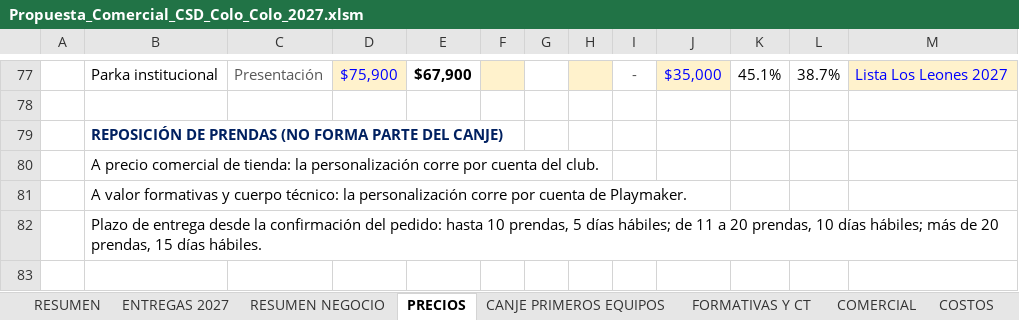
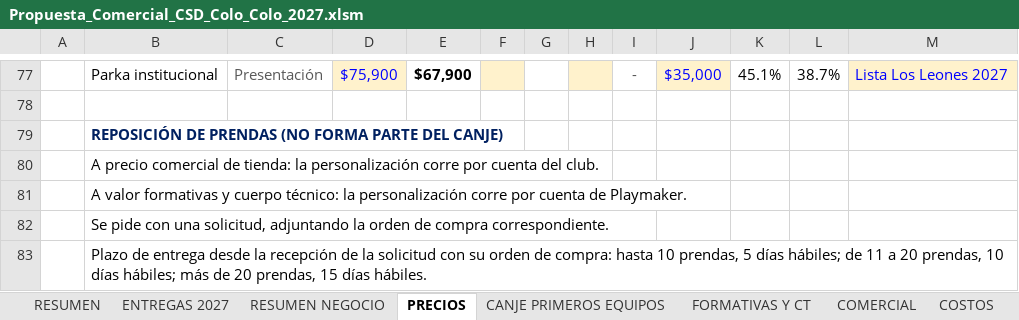
Before and after one commit to seanduarteu-cyber/PRODUCCION-PLAYMAKER, an Excel workbook: propuestas/colo-colo/Propuesta_Comercial_CSD_Colo_Colo_2027.xlsm, sheet PRECIOS, drawn as a sheet; only a part is shown, gaps mark what is left out; values as stored, in another font and other column widths than the file's, no borders; charts and pictures and conditional formats not drawn; the diff names each change by its address in the sheet, - before the commit and + after, or states it on an @@ line.

```diff
--- a/propuestas/colo-colo/Propuesta_Comercial_CSD_Colo_Colo_2027.xlsm (sheet PRECIOS)
+++ b/propuestas/colo-colo/Propuesta_Comercial_CSD_Colo_Colo_2027.xlsm (sheet PRECIOS)
-B82: Plazo de entrega desde la confirmación del pedido: hasta 10 prendas, 5 días hábiles; de 11 a 20 prendas, 10 días hábiles; más de 20 prendas, 15 días hábiles.
+B82: Se pide con una solicitud, adjuntando la orden de compra correspondiente.
+row 83:  | Plazo de entrega desde la recepción de la solicitud con su orden de compra: hasta 10 prendas, 5 días hábiles; de 11 a 20 prendas, 10 días hábiles; más de 20 prendas, 15 días hábiles.
```
Also changed, not shown: 4 other files.
